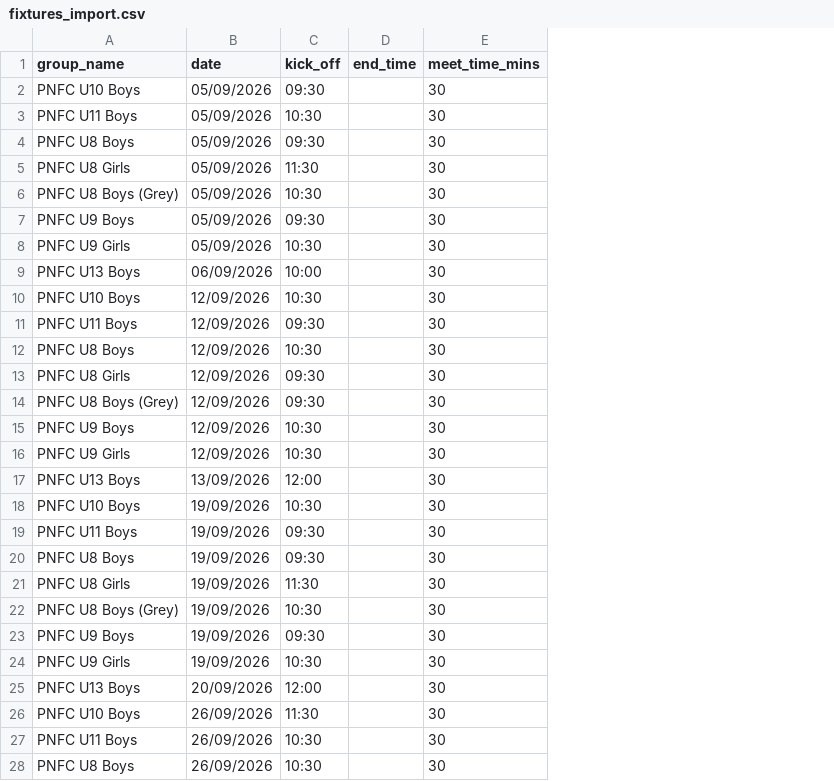
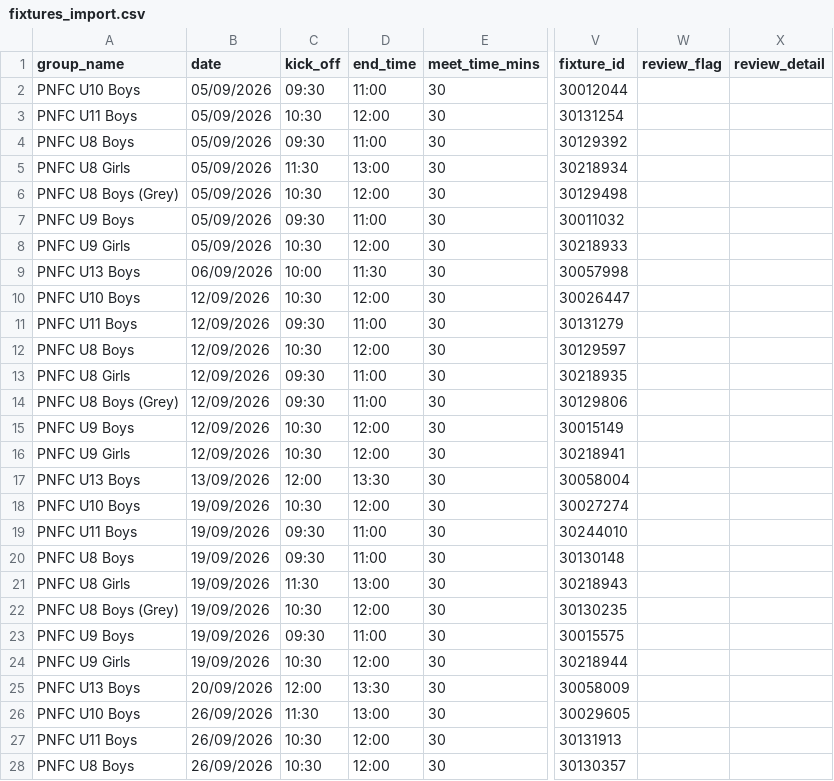
Before and after one commit to iaing80/Fixture_Merging, a CSV file: fixtures_import.csv, drawn as a sheet; only a part is shown, gaps mark what is left out; the diff covers the shown part only; the diff names each change by its address in the sheet, - before the commit and + after, or states it on an @@ line.

```diff
--- a/fixtures_import.csv
+++ b/fixtures_import.csv
+column V (fixture_id), rows 2-28: 30012044 | 30131254 | 30129392 | 30218934 | 30129498 | 30011032 | 30218933 | 30057998 | 30026447 | 30131279 | 30129597 | 30218935 | 30129806 | 30015149 | 30218941 | 30058004 | 30027274 | 30244010 | 30130148 | 30218943 | 30130235 | 30015575 | 30218944 | 30058009 | 30029605 | 30131913 | 30130357
+column W (review_flag), empty
+column X (review_detail), empty
-D2 (end_time): (empty)
+D2 (end_time): 11:00
-D3 (end_time): (empty)
+D3 (end_time): 12:00
-D4 (end_time): (empty)
+D4 (end_time): 11:00
-D5 (end_time): (empty)
+D5 (end_time): 13:00
-D6 (end_time): (empty)
+D6 (end_time): 12:00
-D7 (end_time): (empty)
+D7 (end_time): 11:00
-D8 (end_time): (empty)
+D8 (end_time): 12:00
-D9 (end_time): (empty)
+D9 (end_time): 11:30
-D10 (end_time): (empty)
+D10 (end_time): 12:00
-D11 (end_time): (empty)
+D11 (end_time): 11:00
-D12 (end_time): (empty)
+D12 (end_time): 12:00
-D13:D14 (end_time): (empty)
+D13:D14 (end_time): 11:00
-D15:D16 (end_time): (empty)
+D15:D16 (end_time): 12:00
-D17 (end_time): (empty)
+D17 (end_time): 13:30
-D18 (end_time): (empty)
+D18 (end_time): 12:00
-D19:D20 (end_time): (empty)
+D19:D20 (end_time): 11:00
-D21 (end_time): (empty)
+D21 (end_time): 13:00
-D22 (end_time): (empty)
+D22 (end_time): 12:00
-D23 (end_time): (empty)
+D23 (end_time): 11:00
-D24 (end_time): (empty)
+D24 (end_time): 12:00
-D25 (end_time): (empty)
+D25 (end_time): 13:30
-D26 (end_time): (empty)
+D26 (end_time): 13:00
-D27:D28 (end_time): (empty)
+D27:D28 (end_time): 12:00
```
Also changed, not shown: 39 edited cells elsewhere in this file.
